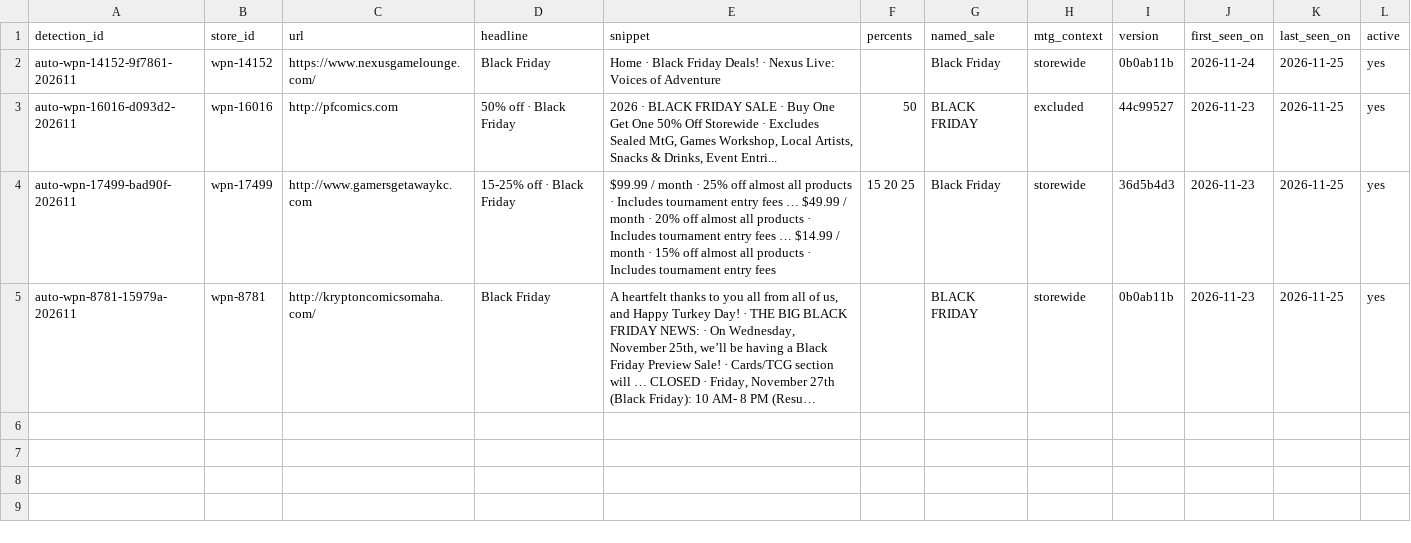
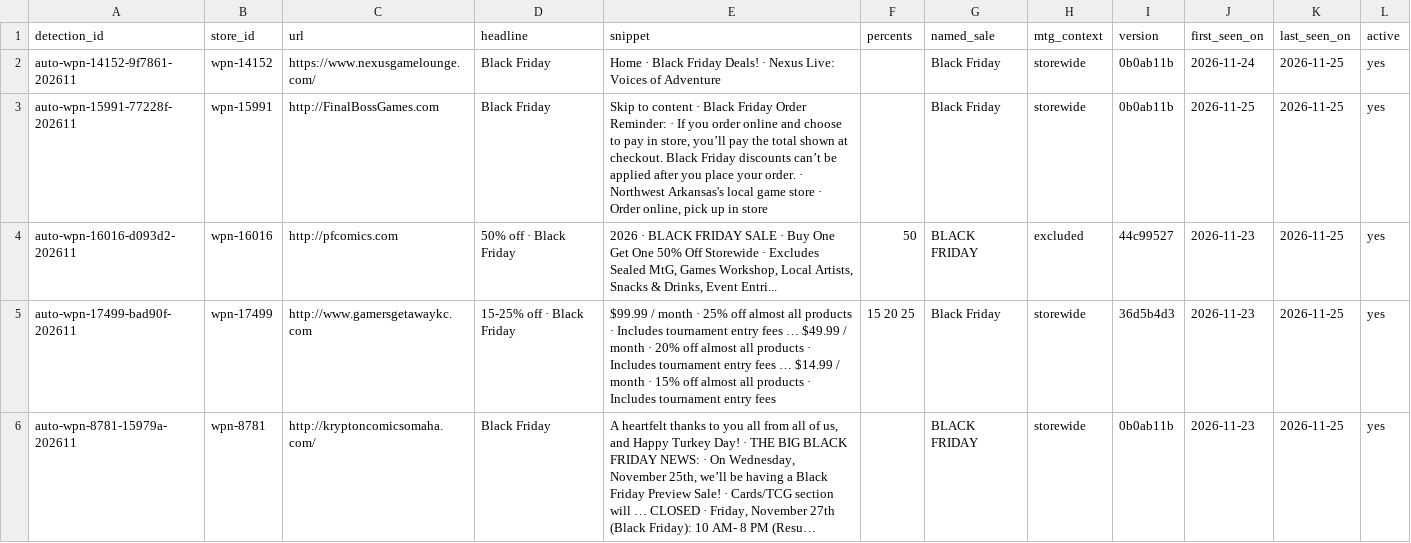
Before and after one commit to dlockar1mtg/MTGRetailSaleTracker, a CSV file: registry/auto/detections.csv, drawn as a sheet; long unchanged cells end in ….

```diff
--- a/registry/auto/detections.csv
+++ b/registry/auto/detections.csv
@@ -2,2 +2,3 @@ detection_id,store_id,url,headline,snippet,percents,named_sale,mtg_context,versi
 auto-wpn-14152-9f7861-202611,wpn-14152,https://www.nexusgamelounge.com/,Black Friday,Home · Black Friday Deals! · Nexus Live: Voices of Adventure,,Black Friday,storewide,0b0ab11b,2026-11-24,2026-11-25,yes
+auto-wpn-15991-77228f-202611,wpn-15991,http://FinalBossGames.com,Black Friday,"Skip to content · Black Friday Order Reminder: · If you order online and choose to pay in store, you’ll pay the total shown at checkout. Black Friday discounts can’t be applied after you place your order. · Northwest Arkansas's local game store · Order online, pick up in store",,Black Friday,storewide,0b0ab11b,2026-11-25,2026-11-25,yes
 auto-wpn-16016-d093d2-202611,wpn-16016,http://pfcomics.com,50% off · Black Friday,"2026 · BLACK FRIDAY SALE · Buy One Get One 50% Off Storewide · Excludes Sealed MtG, Games Workshop, Local Artists, Snacks & Drinks, Event Entri...",50,BLACK FRIDAY,excluded,44c99527,2026-11-23,2026-11-25,yes
```
Also changed, not shown: registry/auto/checks.csv.
